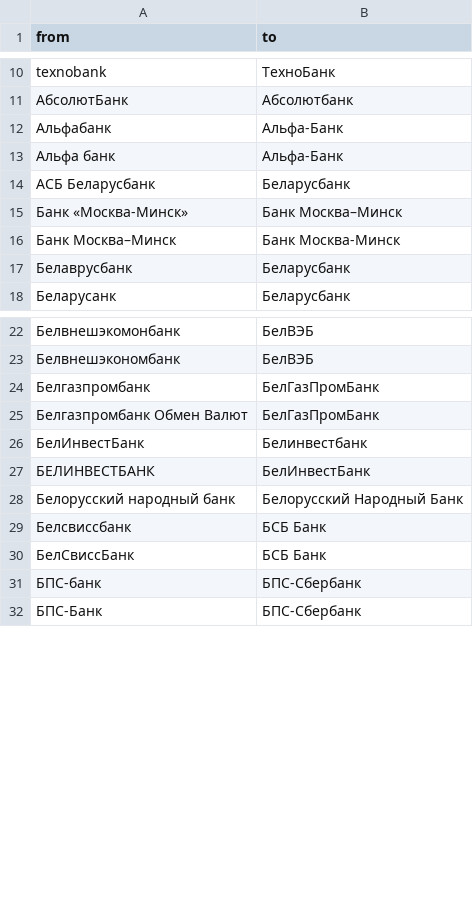
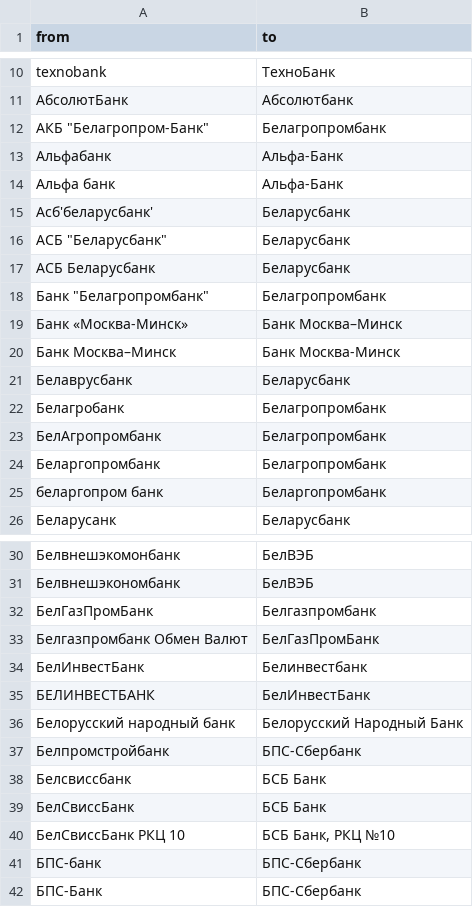
Before and after one commit to OsmBelarus/Pieraklady, a CSV file: vypraulenni/banki.csv, drawn as a sheet; only a part is shown, gaps mark what is left out; the diff covers the shown part only.

```diff
--- a/vypraulenni/banki.csv
+++ b/vypraulenni/banki.csv
@@ -11,5 +11,9 @@ texnobank	ТехноБанк
 АбсолютБанк	Абсолютбанк
+АКБ "Белагропром-Банк"	Белагропромбанк
 Альфабанк	Альфа-Банк
 Альфа банк	Альфа-Банк
+Асб'беларусбанк'	Беларусбанк
+АСБ "Беларусбанк"	Беларусбанк
 АСБ Беларусбанк	Беларусбанк
+Банк "Белагропромбанк"	Белагропромбанк
 Банк «Москва-Минск»	Банк Москва–Минск
@@ -17,2 +21,6 @@ texnobank	ТехноБанк
 Белаврусбанк	Беларусбанк
+Белагробанк	Белагропромбанк
+БелАгропромбанк	Белагропромбанк
+Беларгопромбанк	Белагропромбанк
+беларгопром банк	Беларгопромбанк
 Беларусанк	Беларусбанк
@@ -23,3 +31,3 @@ texnobank	ТехноБанк
 Белвнешэкономбанк	БелВЭБ
-Белгазпромбанк	БелГазПромБанк
+БелГазПромБанк	Белгазпромбанк
 Белгазпромбанк Обмен Валют	БелГазПромБанк
@@ -28,4 +36,6 @@ texnobank	ТехноБанк
 Белорусский народный банк	Белорусский Народный Банк
+Белпромстройбанк	БПС-Сбербанк
 Белсвиссбанк	БСБ Банк
 БелСвиссБанк	БСБ Банк
+БелСвиссБанк РКЦ 10	БСБ Банк, РКЦ №10
 БПС-банк	БПС-Сбербанк
```
Also changed, not shown: 16 added rows and 1 edited cell elsewhere in this file.
